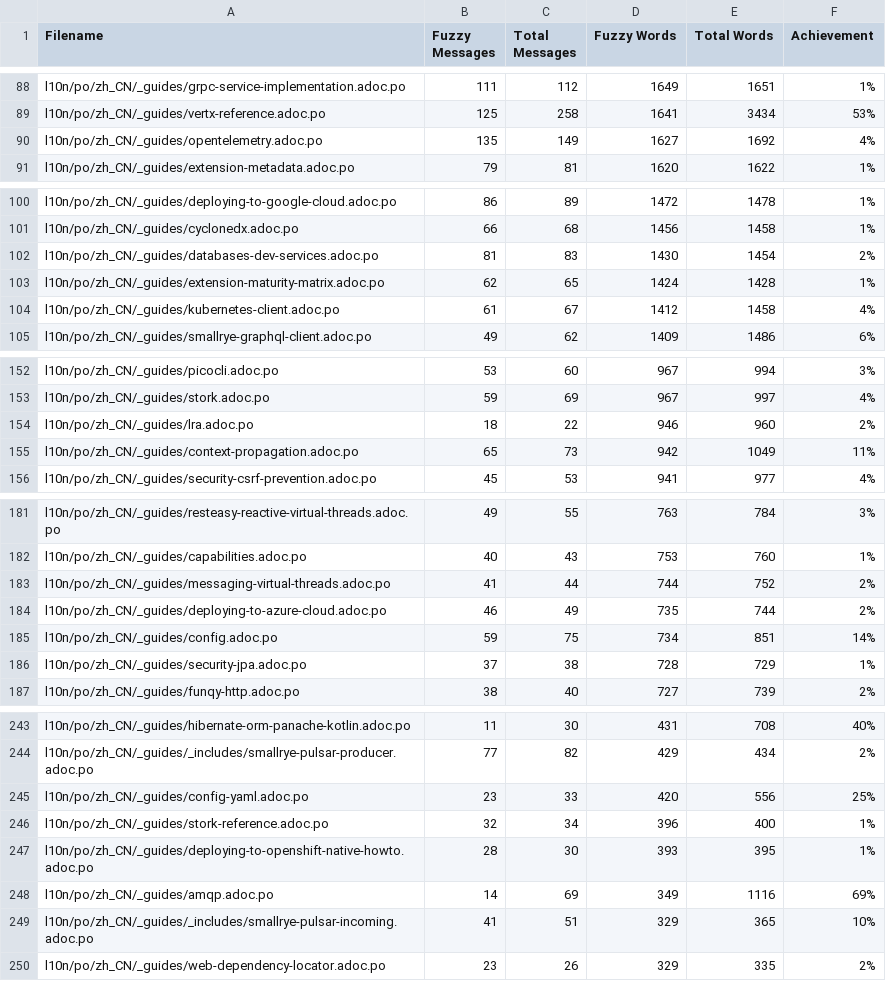
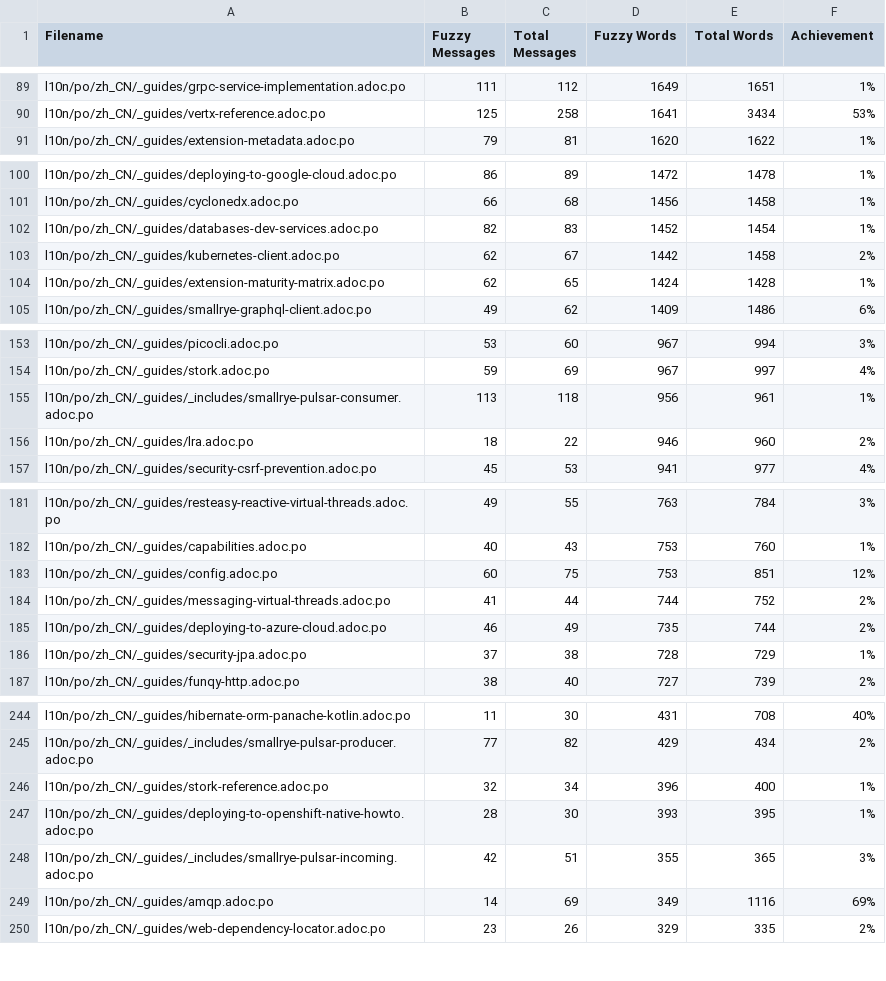
Before and after one commit to quarkusio/cn.quarkus.io, a CSV file: l10n/stats/latest-guides-translation.csv, drawn as a sheet; only a part is shown, gaps mark what is left out; the diff covers the shown part only.

```diff
--- a/l10n/stats/latest-guides-translation.csv
+++ b/l10n/stats/latest-guides-translation.csv
@@ -89,3 +90,2 @@ l10n/po/zh_CN/_guides/grpc-service-implementation.adoc.po, 111, 112, 1649, 1651,
 l10n/po/zh_CN/_guides/vertx-reference.adoc.po, 125, 258, 1641, 3434, 53%
-l10n/po/zh_CN/_guides/opentelemetry.adoc.po, 135, 149, 1627, 1692, 4%
 l10n/po/zh_CN/_guides/extension-metadata.adoc.po, 79, 81, 1620, 1622, 1%
@@ -101,5 +101,5 @@ l10n/po/zh_CN/_guides/deploying-to-google-cloud.adoc.po, 86, 89, 1472, 1478, 1%
 l10n/po/zh_CN/_guides/cyclonedx.adoc.po, 66, 68, 1456, 1458, 1%
-l10n/po/zh_CN/_guides/databases-dev-services.adoc.po, 81, 83, 1430, 1454, 2%
+l10n/po/zh_CN/_guides/databases-dev-services.adoc.po, 82, 83, 1452, 1454, 1%
+l10n/po/zh_CN/_guides/kubernetes-client.adoc.po, 62, 67, 1442, 1458, 2%
 l10n/po/zh_CN/_guides/extension-maturity-matrix.adoc.po, 62, 65, 1424, 1428, 1%
-l10n/po/zh_CN/_guides/kubernetes-client.adoc.po, 61, 67, 1412, 1458, 4%
 l10n/po/zh_CN/_guides/smallrye-graphql-client.adoc.po, 49, 62, 1409, 1486, 6%
@@ -153,4 +154,4 @@ l10n/po/zh_CN/_guides/picocli.adoc.po, 53, 60, 967, 994, 3%
 l10n/po/zh_CN/_guides/stork.adoc.po, 59, 69, 967, 997, 4%
+l10n/po/zh_CN/_guides/_includes/smallrye-pulsar-consumer.adoc.po, 113, 118, 956, 961, 1%
 l10n/po/zh_CN/_guides/lra.adoc.po, 18, 22, 946, 960, 2%
-l10n/po/zh_CN/_guides/context-propagation.adoc.po, 65, 73, 942, 1049, 11%
 l10n/po/zh_CN/_guides/security-csrf-prevention.adoc.po, 45, 53, 941, 977, 4%
@@ -182,5 +182,5 @@ l10n/po/zh_CN/_guides/resteasy-reactive-virtual-threads.adoc.po, 49, 55, 763, 78
 l10n/po/zh_CN/_guides/capabilities.adoc.po, 40, 43, 753, 760, 1%
+l10n/po/zh_CN/_guides/config.adoc.po, 60, 75, 753, 851, 12%
 l10n/po/zh_CN/_guides/messaging-virtual-threads.adoc.po, 41, 44, 744, 752, 2%
 l10n/po/zh_CN/_guides/deploying-to-azure-cloud.adoc.po, 46, 49, 735, 744, 2%
-l10n/po/zh_CN/_guides/config.adoc.po, 59, 75, 734, 851, 14%
 l10n/po/zh_CN/_guides/security-jpa.adoc.po, 37, 38, 728, 729, 1%
@@ -244,7 +245,6 @@ l10n/po/zh_CN/_guides/hibernate-orm-panache-kotlin.adoc.po, 11, 30, 431, 708, 40
 l10n/po/zh_CN/_guides/_includes/smallrye-pulsar-producer.adoc.po, 77, 82, 429, 434, 2%
-l10n/po/zh_CN/_guides/config-yaml.adoc.po, 23, 33, 420, 556, 25%
 l10n/po/zh_CN/_guides/stork-reference.adoc.po, 32, 34, 396, 400, 1%
 l10n/po/zh_CN/_guides/deploying-to-openshift-native-howto.adoc.po, 28, 30, 393, 395, 1%
+l10n/po/zh_CN/_guides/_includes/smallrye-pulsar-incoming.adoc.po, 42, 51, 355, 365, 3%
 l10n/po/zh_CN/_guides/amqp.adoc.po, 14, 69, 349, 1116, 69%
-l10n/po/zh_CN/_guides/_includes/smallrye-pulsar-incoming.adoc.po, 41, 51, 329, 365, 10%
 l10n/po/zh_CN/_guides/web-dependency-locator.adoc.po, 23, 26, 329, 335, 2%
```
Also changed, not shown: 7 added rows, 5 removed rows and 12 edited cells elsewhere in this file, l10n/stats/posts-translation.csv.
